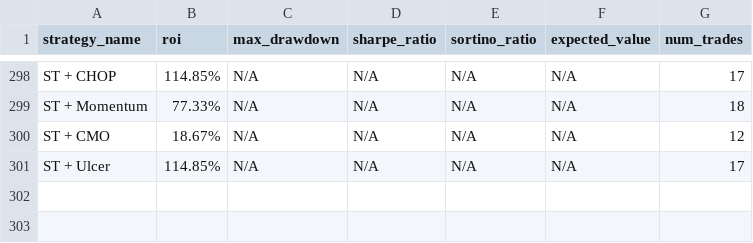
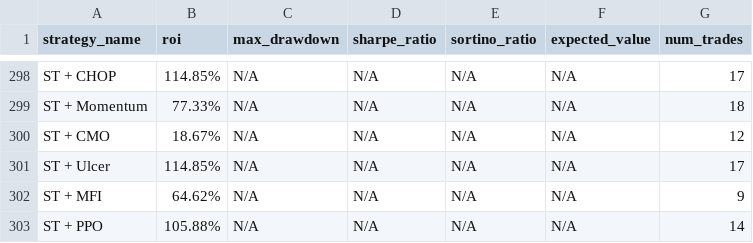
Before and after one commit to kirril803-dotcom/openclaw-backtests, a CSV file: results.csv, drawn as a sheet; only a part is shown, gaps mark what is left out.

```diff
--- a/results.csv
+++ b/results.csv
@@ -301 +301,3 @@ ST + CMO,18.67%,N/A,N/A,N/A,N/A,12
 ST + Ulcer,114.85%,N/A,N/A,N/A,N/A,17
+ST + MFI,64.62%,N/A,N/A,N/A,N/A,9
+ST + PPO,105.88%,N/A,N/A,N/A,N/A,14
```
Also changed, not shown: 2 other files.
